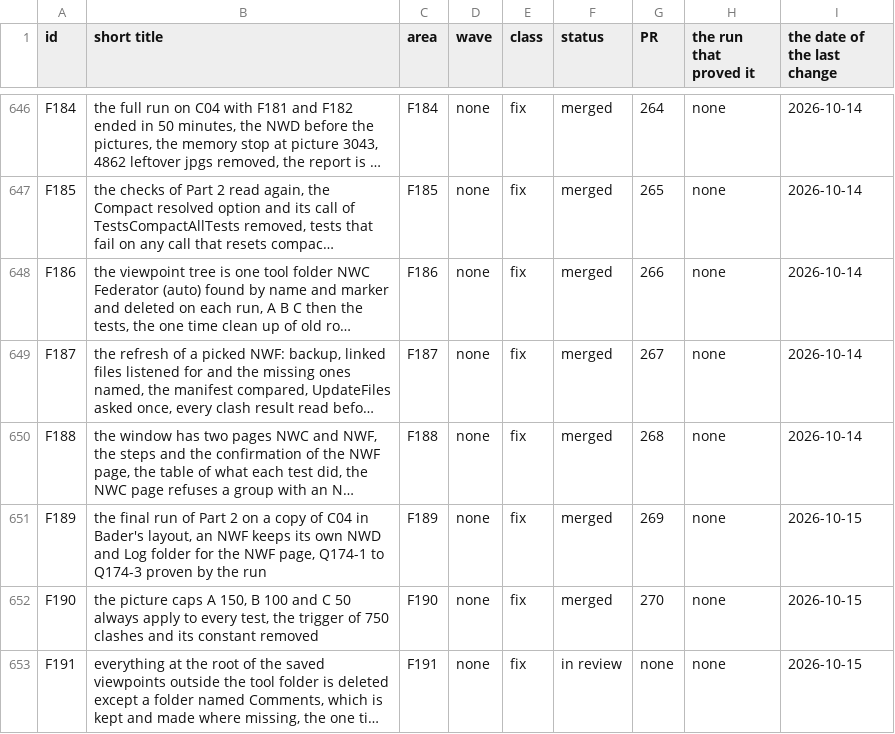
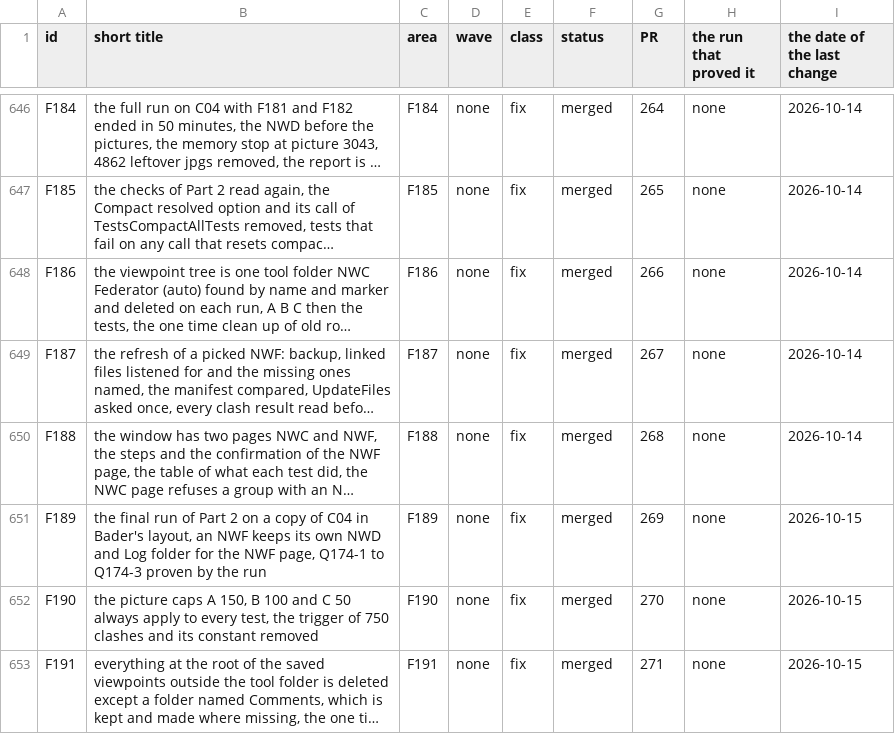
Before and after one commit to baderrahal/PAR_NWC-Federator-V2, a CSV file: steps/tracker.csv, drawn as a sheet; only a part is shown, gaps mark what is left out; long unchanged cells end in …; the diff names each change by its address in the sheet, - before the commit and + after, or states it on an @@ line.

Commit message:
fix-F191: tracker rows merged 271

```diff
--- a/steps/tracker.csv
+++ b/steps/tracker.csv
-F653 (status): in review
+F653 (status): merged
-G653 (PR): none
+G653 (PR): 271
```
Also changed, not shown: 2 other files.
